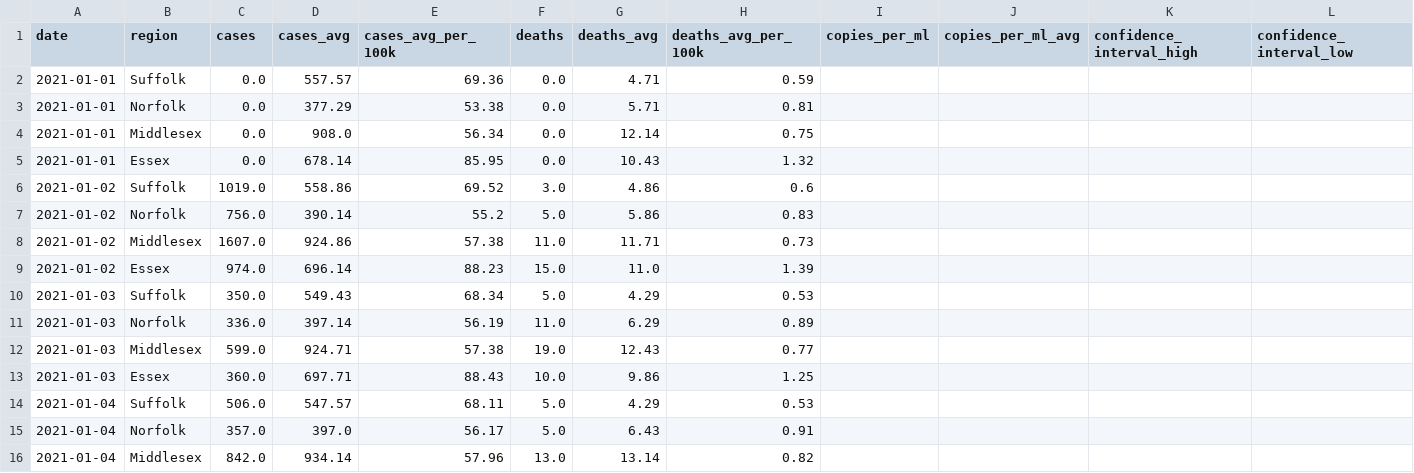
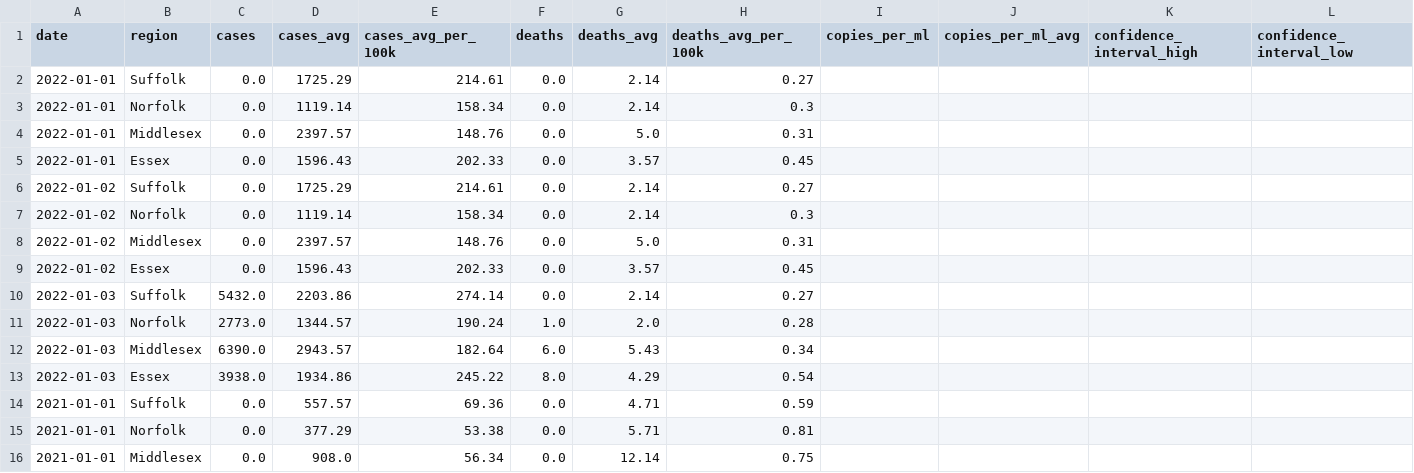
Before and after one commit to cypressf/covid-wastewater, a CSV file: covid-19-wastewater.csv, drawn as a sheet; only a part is shown; the shorter side is filled out with more unchanged rows.

Commit message:
Add 2022 nyt data

```diff
--- a/covid-19-wastewater.csv
+++ b/covid-19-wastewater.csv
@@ -1,2 +1,14 @@
 date,region,cases,cases_avg,cases_avg_per_100k,deaths,deaths_avg,deaths_avg_per_100k,copies_per_ml,copies_per_ml_avg,confidence_interval_high,confidence_interval_low
+2022-01-01,Suffolk,0.0,1725.29,214.61,0.0,2.14,0.27,,,,
+2022-01-01,Norfolk,0.0,1119.14,158.34,0.0,2.14,0.3,,,,
+2022-01-01,Middlesex,0.0,2397.57,148.76,0.0,5.0,0.31,,,,
+2022-01-01,Essex,0.0,1596.43,202.33,0.0,3.57,0.45,,,,
+2022-01-02,Suffolk,0.0,1725.29,214.61,0.0,2.14,0.27,,,,
+2022-01-02,Norfolk,0.0,1119.14,158.34,0.0,2.14,0.3,,,,
+2022-01-02,Middlesex,0.0,2397.57,148.76,0.0,5.0,0.31,,,,
+2022-01-02,Essex,0.0,1596.43,202.33,0.0,3.57,0.45,,,,
+2022-01-03,Suffolk,5432.0,2203.86,274.14,0.0,2.14,0.27,,,,
+2022-01-03,Norfolk,2773.0,1344.57,190.24,1.0,2.0,0.28,,,,
+2022-01-03,Middlesex,6390.0,2943.57,182.64,6.0,5.43,0.34,,,,
+2022-01-03,Essex,3938.0,1934.86,245.22,8.0,4.29,0.54,,,,
 2021-01-01,Suffolk,0.0,557.57,69.36,0.0,4.71,0.59,,,,
```
Also changed, not shown: 3 other files.
